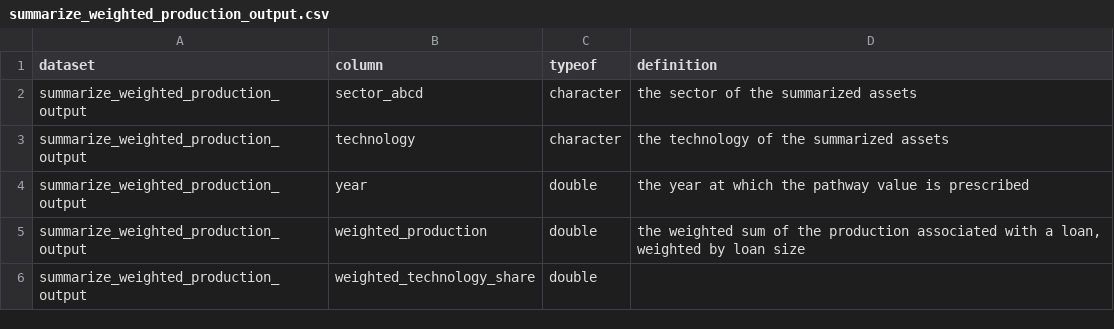
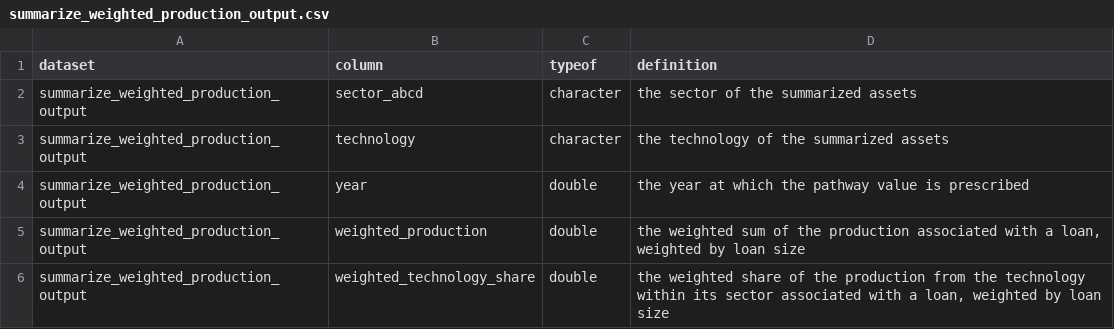
Before and after one commit to RMI-PACTA/r2dii.analysis, a CSV file: data-raw/data_dictionary/summarize_weighted_production_output.csv, drawn as a sheet.

Commit message:
Update summarize_weighted_production_output.csv

```diff
--- a/data-raw/data_dictionary/summarize_weighted_production_output.csv
+++ b/data-raw/data_dictionary/summarize_weighted_production_output.csv
@@ -5,2 +5,2 @@ summarize_weighted_production_output,year,double,the year at which the pathway v
 summarize_weighted_production_output,weighted_production,double,"the weighted sum of the production associated with a loan, weighted by loan size"
-summarize_weighted_production_output,weighted_technology_share,double,
+summarize_weighted_production_output,weighted_technology_share,double,"the weighted share of the production from the technology within its sector associated with a loan, weighted by loan size"
```
